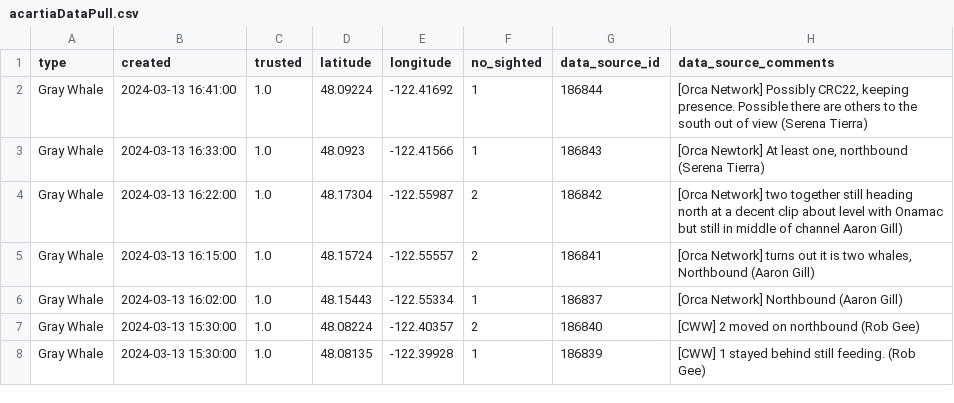
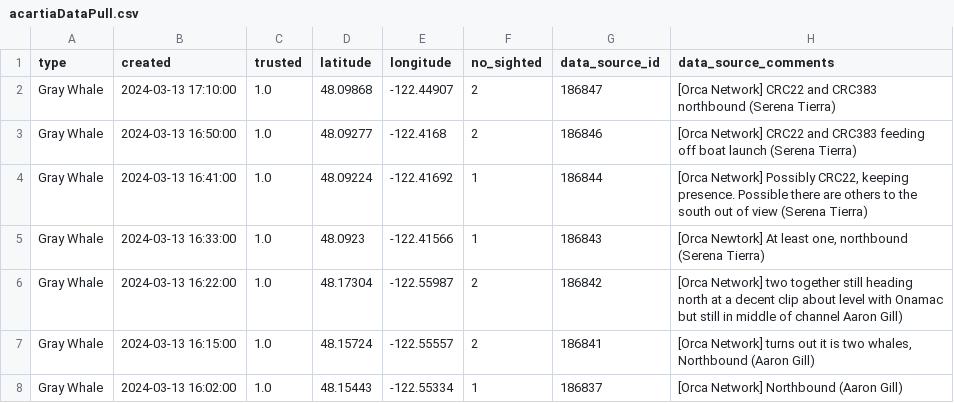
Before and after one commit to puzzledcherry/cetacean360, a CSV file: data/acartiaDataPull.csv, drawn as a sheet; only a part is shown; the shorter side is filled out with more unchanged rows; the diff names each change by its address in the sheet, - before the commit and + after, or states it on an @@ line.

Commit message:
ID each whale and assign unique num, save to CSV

```diff
--- a/data/acartiaDataPull.csv
+++ b/data/acartiaDataPull.csv
+row 2: Gray Whale | 2024-03-13 17:10:00 | 1.0 | 48.09868 | -122.44907 | 2 | 186847 | [Orca Network] CRC22 and CRC383 northbound (Serena Tierra)
+row 3: Gray Whale | 2024-03-13 16:50:00 | 1.0 | 48.09277 | -122.4168 | 2 | 186846 | [Orca Network] CRC22 and CRC383 feeding off boat launch (Serena Tierra)
```
Also changed, not shown: 1 other file.
